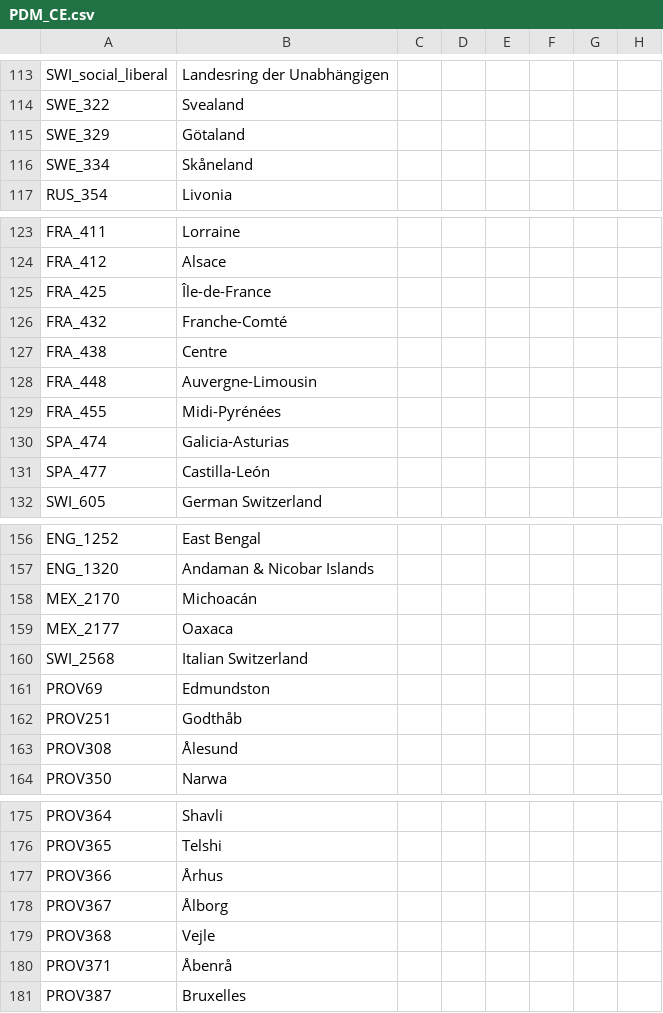
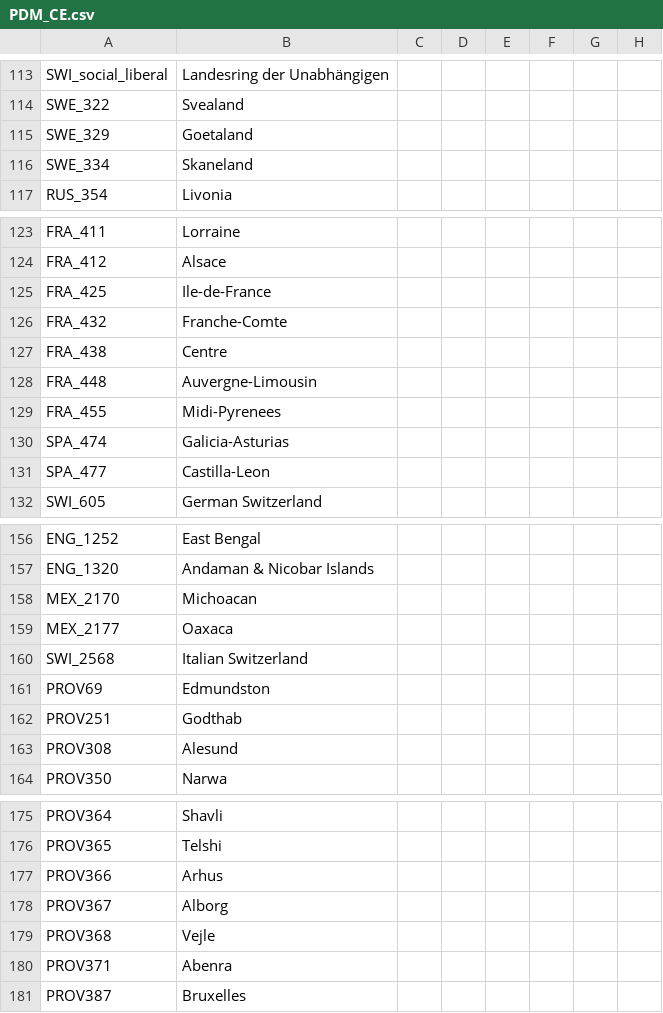
Before and after one commit to myzael/concert-of-europe, a CSV file: CoE/localisation/PDM_CE.csv, drawn as a sheet; only a part is shown, gaps mark what is left out; the diff covers the shown part only; the diff names each change by its address in the sheet, - before the commit and + after, or states it on an @@ line.

```diff
--- a/CoE/localisation/PDM_CE.csv
+++ b/CoE/localisation/PDM_CE.csv
-B115: Götaland
+B115: Goetaland
-B116: Skåneland
+B116: Skaneland
-B125: Île-de-France
+B125: Ile-de-France
-B126: Franche-Comté
+B126: Franche-Comte
-B129: Midi-Pyrénées
+B129: Midi-Pyrenees
-B131: Castilla-León
+B131: Castilla-Leon
-B158: Michoacán
+B158: Michoacan
-B162: Godthåb
+B162: Godthab
-B163: Ålesund
+B163: Alesund
-B177: Århus
+B177: Arhus
-B178: Ålborg
+B178: Alborg
-B180: Åbenrå
+B180: Abenra
```
Also changed, not shown: 18 edited cells elsewhere in this file.
